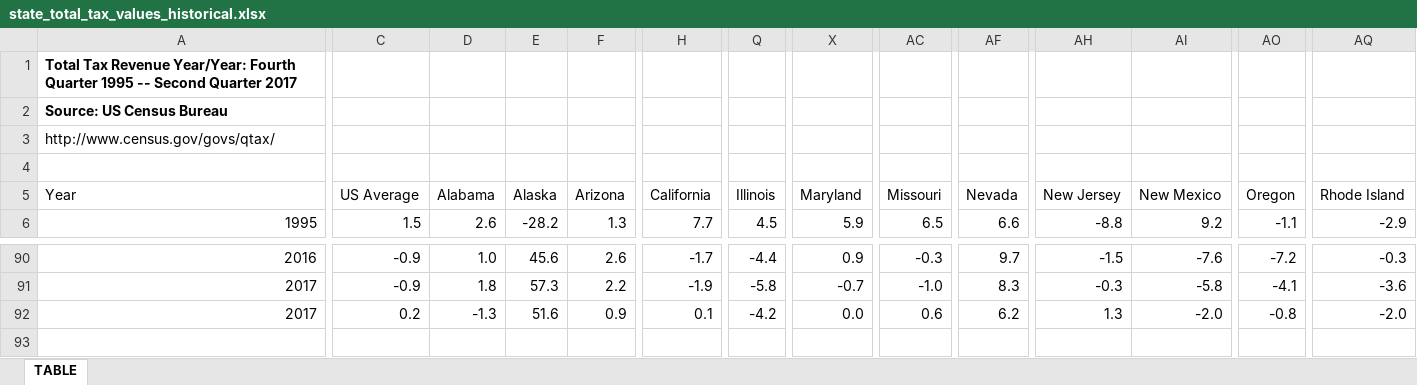
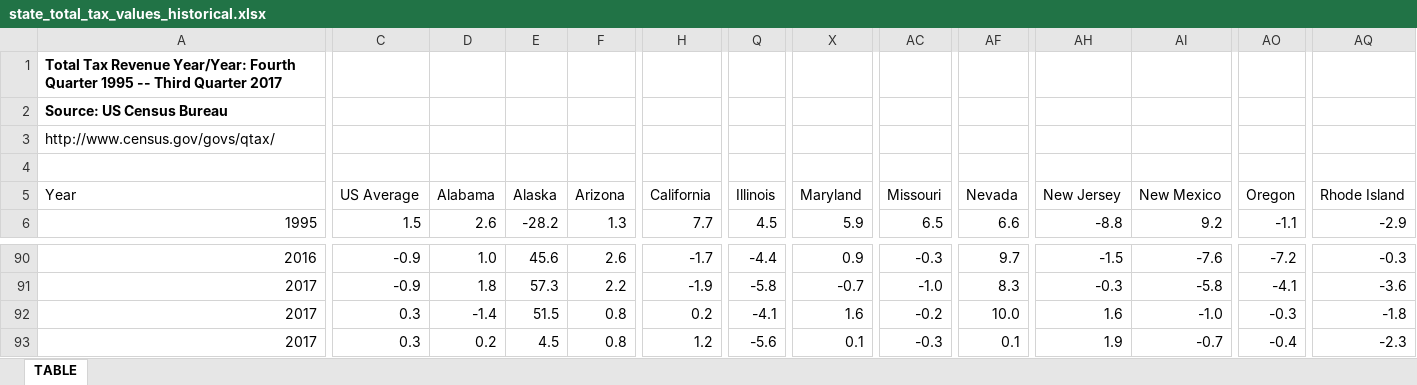
Before and after one commit to UrbanInstitute/state-economic-monitor, an Excel workbook: data/historical/source/state_total_tax_values_historical.xlsx, sheet TABLE, drawn as a sheet; only a part is shown, gaps mark what is left out; values as stored, in another font and other column widths than the file's, no borders; rows hold the shown columns only; the diff covers the shown part only; the diff names each change by its address in the sheet, - before the commit and + after, or states it on an @@ line.

Commit message:
tax data

```diff
--- a/data/historical/source/state_total_tax_values_historical.xlsx (sheet TABLE)
+++ b/data/historical/source/state_total_tax_values_historical.xlsx (sheet TABLE)
-A1 (Year): …1995 -- Second Quarter 2017
+A1 (Year): …1995 -- Third Quarter 2017
-C92 (US Average): 0.2
+C92 (US Average): 0.3
-D92 (Alabama): -1.3
+D92 (Alabama): -1.4
-E92 (Alaska): 51.6
+E92 (Alaska): 51.5
-F92 (Arizona): 0.9
+F92 (Arizona): 0.8
-H92 (California): 0.1
+H92 (California): 0.2
-Q92 (Illinois): -4.2
+Q92 (Illinois): -4.1
-X92 (Maryland): 0.0
+X92 (Maryland): 1.6
-AC92 (Missouri): 0.6
+AC92 (Missouri): -0.2
-AF92 (Nevada): 6.2
+AF92 (Nevada): 10.0
-AH92 (New Jersey): 1.3
+AH92 (New Jersey): 1.6
-AI92 (New Mexico): -2.0
+AI92 (New Mexico): -1.0
-AO92 (Oregon): -0.8
+AO92 (Oregon): -0.3
-AQ92 (Rhode Island): -2.0
+AQ92 (Rhode Island): -1.8
+row 93: 2017 | 0.3 | 0.2 | 4.5 | 0.8 | 1.2 | -5.6 | 0.1 | -0.3 | 0.1 | 1.9 | -0.7 | -0.4 | -2.3
```
Also changed, not shown: 3 edited cells elsewhere in this sheet, formulas that keep their value, data/historical/source/income_historical.xlsx, data/historical/source/sales_historical.xlsx, 35 other files.
